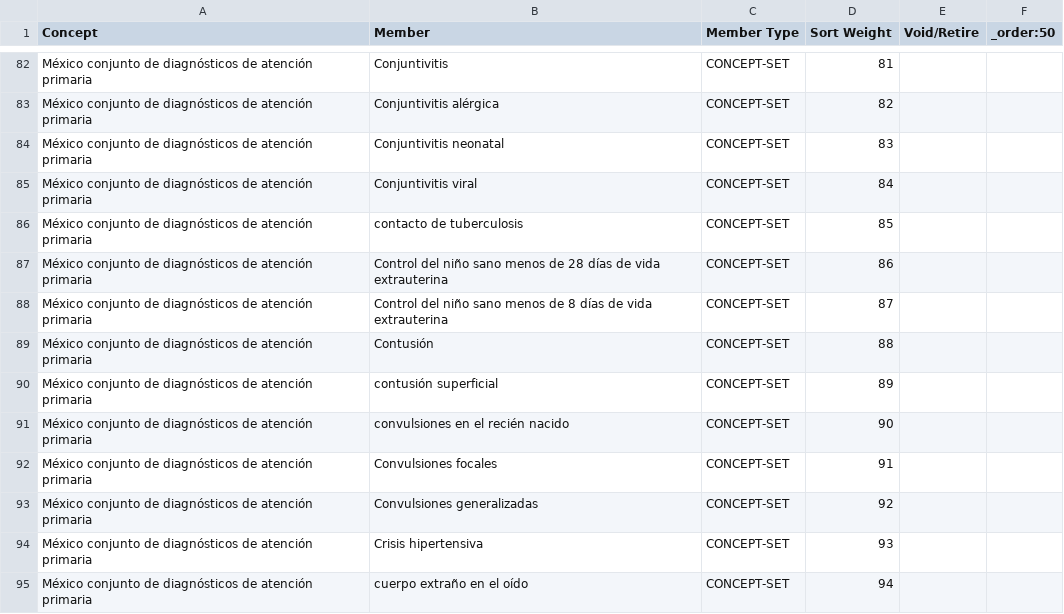
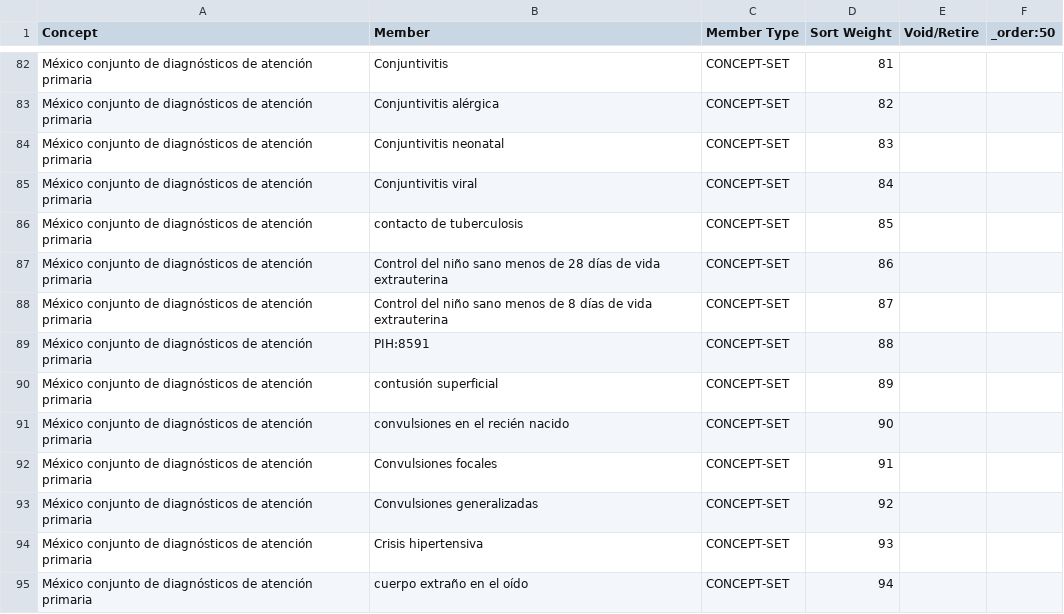
Before and after one commit to kat-acu/openmrs-config-ces, a CSV file: configuration/conceptsets/diagnoses-primary-care-set.csv, drawn as a sheet; only a part is shown, gaps mark what is left out.

Commit message:
change diagnoses primary care set to reference contusion by PIH mapping since it has a duplicate name

```diff
--- a/configuration/conceptsets/diagnoses-primary-care-set.csv
+++ b/configuration/conceptsets/diagnoses-primary-care-set.csv
@@ -88,3 +88,3 @@ México conjunto de diagnósticos de atención primaria,Control del niño sano m
 México conjunto de diagnósticos de atención primaria,Control del niño sano menos de 8 días de vida extrauterina,CONCEPT-SET,87,,
-México conjunto de diagnósticos de atención primaria,Contusión,CONCEPT-SET,88,,
+México conjunto de diagnósticos de atención primaria,PIH:8591,CONCEPT-SET,88,,
 México conjunto de diagnósticos de atención primaria,contusión superficial,CONCEPT-SET,89,,
```
